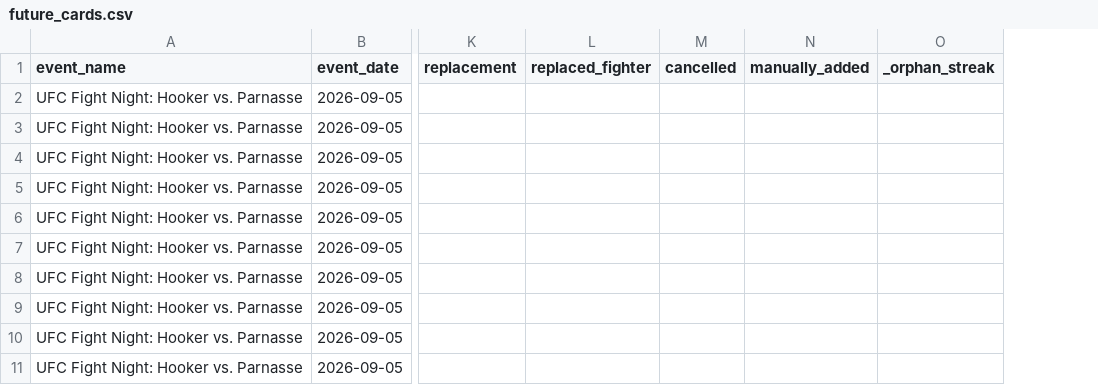
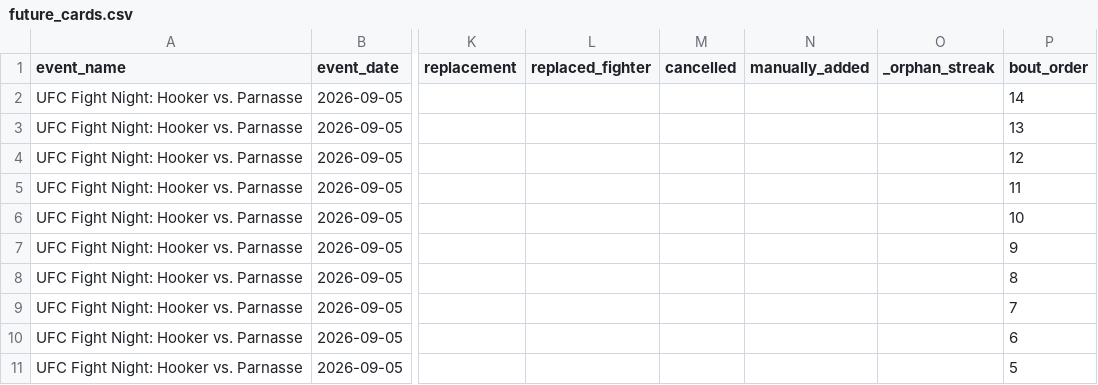
Before and after one commit to sb98park/ufc-edge-finder, a CSV file: data/future_cards.csv, drawn as a sheet; only a part is shown, gaps mark what is left out; the diff names each change by its address in the sheet, - before the commit and + after, or states it on an @@ line.

```diff
--- a/data/future_cards.csv
+++ b/data/future_cards.csv
+column P (bout_order), rows 2-11: 14 | 13 | 12 | 11 | 10 | 9 | 8 | 7 | 6 | 5
```
Also changed, not shown: data/fight_cards.csv, 2 other files.
